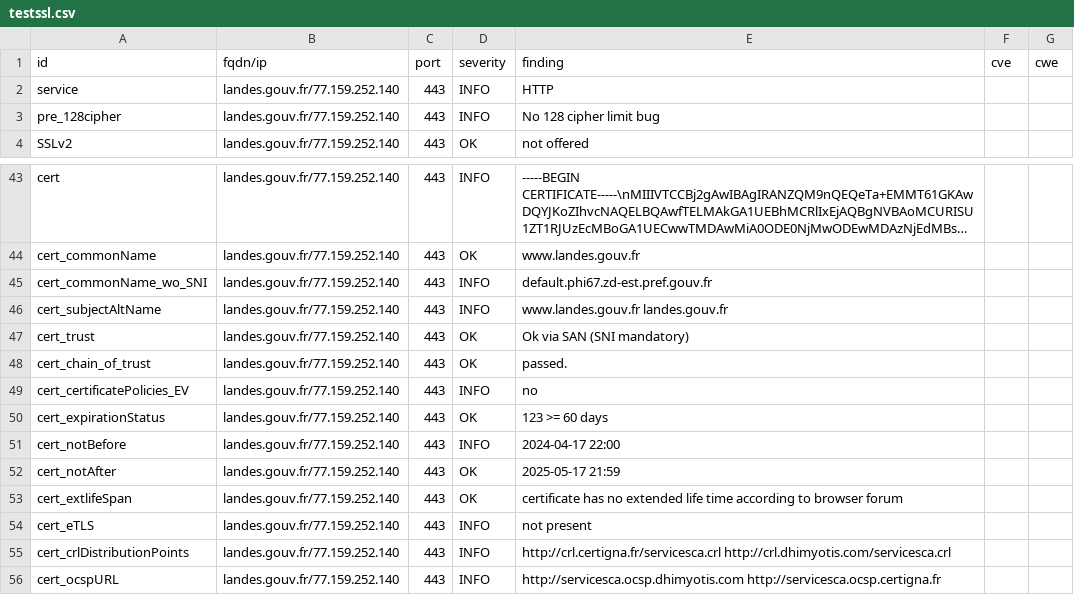
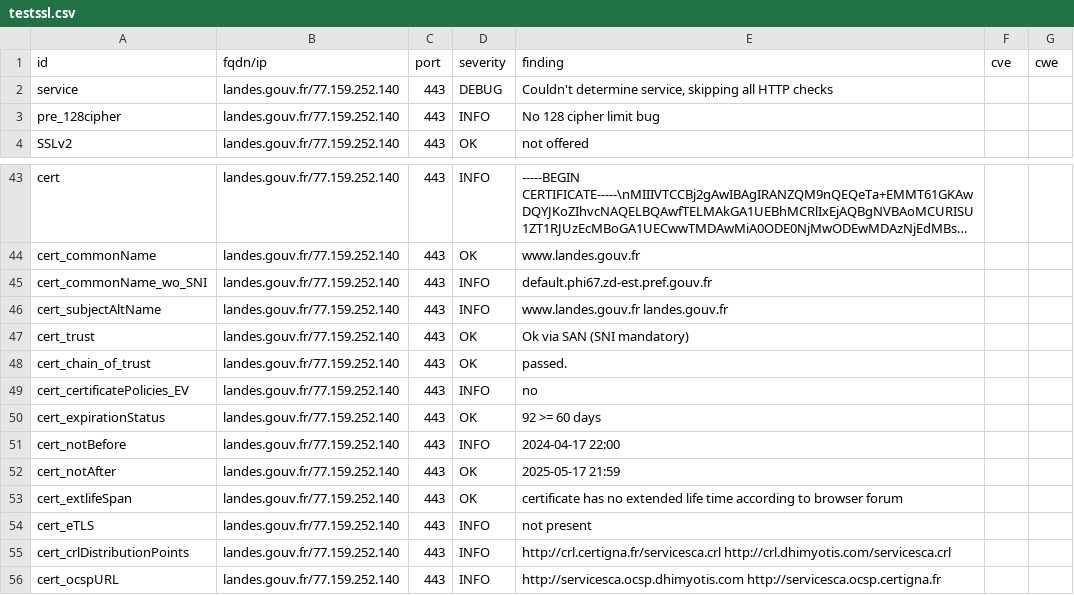
Before and after one commit to GKO-org/dashlordPrd6, a CSV file: results/aHR0cHM6Ly9sYW5kZXMuZ291di5mcg==/testssl.csv, drawn as a sheet; only a part is shown, gaps mark what is left out; long unchanged cells end in …; the diff covers the shown part only.

Commit message:
update: https://landes.gouv.fr

```diff
--- a/results/aHR0cHM6Ly9sYW5kZXMuZ291di5mcg==/testssl.csv
+++ b/results/aHR0cHM6Ly9sYW5kZXMuZ291di5mcg==/testssl.csv
@@ -1,3 +1,3 @@
 "id","fqdn/ip","port","severity","finding","cve","cwe"
-"service","landes.gouv.fr/77.159.252.140","443","INFO","HTTP","",""
+"service","landes.gouv.fr/77.159.252.140","443","DEBUG","Couldn't determine service, skipping all HTTP checks","",""
 "pre_128cipher","landes.gouv.fr/77.159.252.140","443","INFO","No 128 cipher limit bug","",""
@@ -49,3 +49,3 @@
 "cert_certificatePolicies_EV","landes.gouv.fr/77.159.252.140","443","INFO","no","",""
-"cert_expirationStatus","landes.gouv.fr/77.159.252.140","443","OK","123 >= 60 days","",""
+"cert_expirationStatus","landes.gouv.fr/77.159.252.140","443","OK","92 >= 60 days","",""
 "cert_notBefore","landes.gouv.fr/77.159.252.140","443","INFO","2024-04-17 22:00","",""
```
Also changed, not shown: 13 removed rows and 4 edited cells elsewhere in this file, 9 other files.
